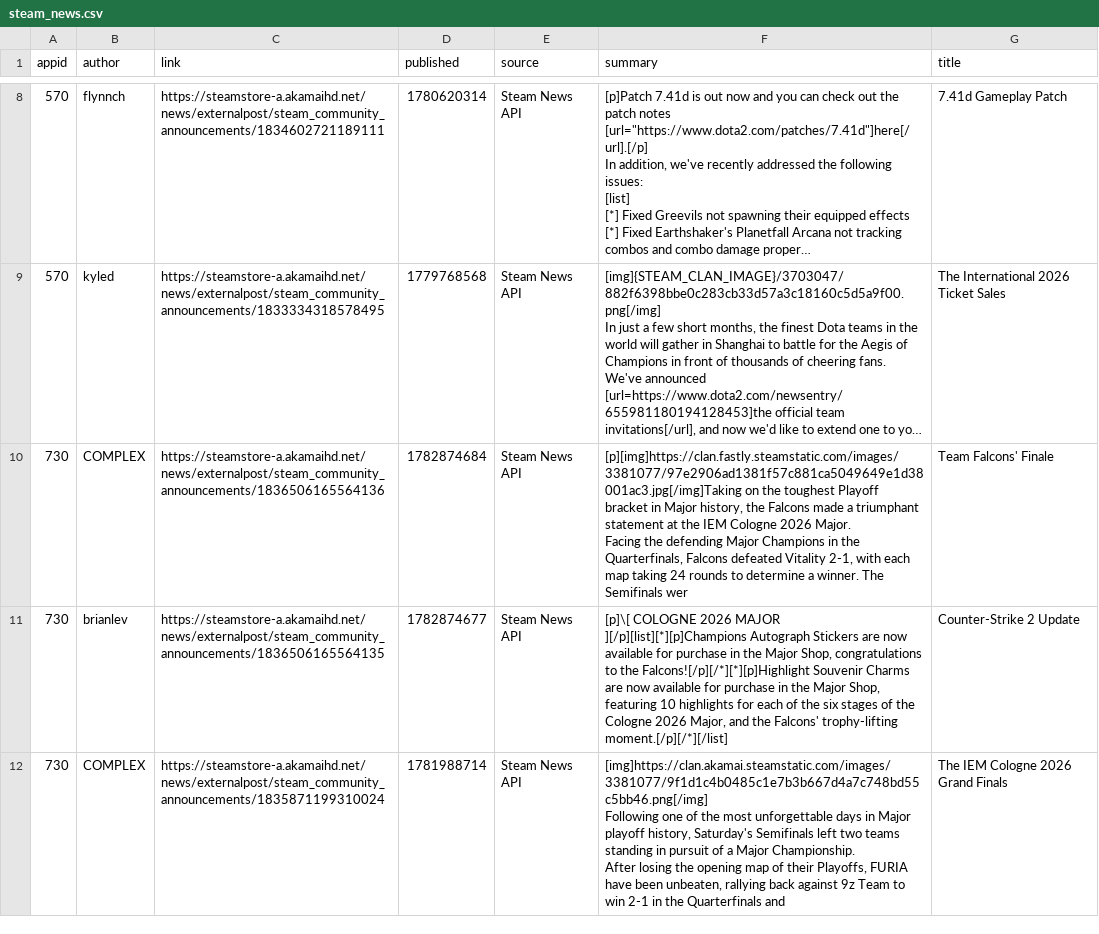
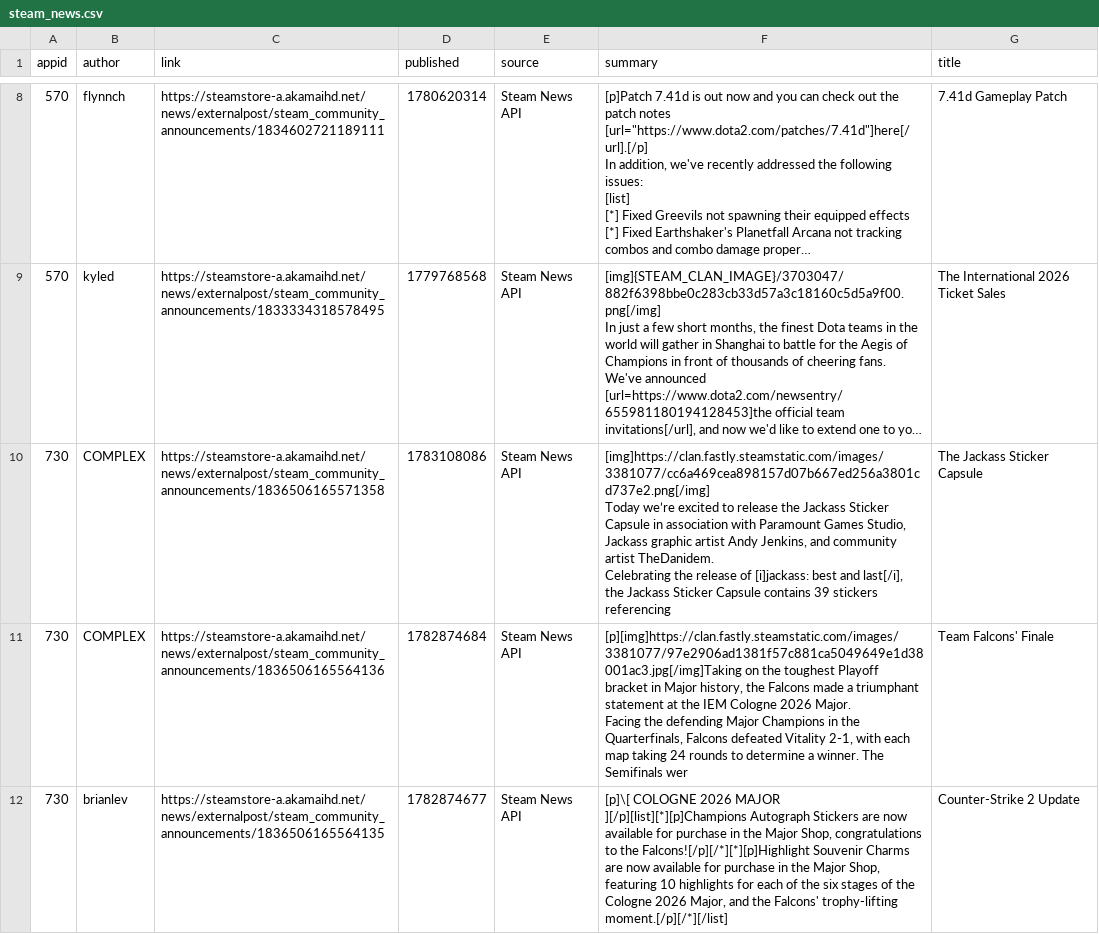
Before and after one commit to BennetttChen/Python-crawl, a CSV file: output/steam_news.csv, drawn as a sheet; only a part is shown, gaps mark what is left out; the shorter side is filled out with more unchanged rows; long unchanged cells end in …; ↵ is a line break in a cell; the diff covers the shown part only; the diff names each change by its address in the sheet, - before the commit and + after, or states it on an @@ line.

```diff
--- a/output/steam_news.csv
+++ b/output/steam_news.csv
+row 10: 730 | COMPLEX | https://steamstore-a.akamaihd.net/news/externalpost/steam_community_announcements/1836506165571358 | 1783108086 | Steam News API | [img]https://clan.fastly.steamstatic.com/images/3381077/cc6a469cea898157d07b667ed256a3801cd737e2.png[/img] ↵ Today we’re excited to release the Jackass Sticker Capsule in association with Paramount Games Studio, Jackass graphic artist Andy Jenkins, and community artist TheDanidem. ↵ Celebrating the release of [i]jackass: best and last[/i], the Jackass Sticker Capsule contains 39 stickers referencing | The Jackass Sticker Capsule
```
Also changed, not shown: 1 removed row elsewhere in this file, output/bili_timeline.csv, 4 other files.
